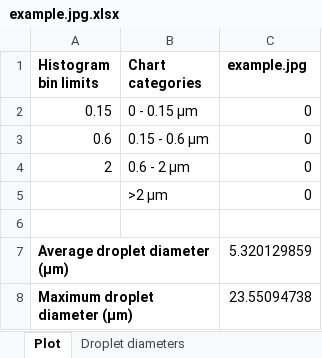
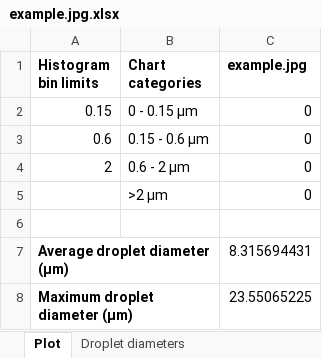
Before and after one commit to SergiyGolov/count_droplets, an Excel workbook: excel/example.jpg.xlsx, sheet Plot, drawn as a sheet; values as stored, in another font and other column widths than the file's, no borders; charts and pictures not drawn; the diff names each change by its address in the sheet, - before the commit and + after, or states it on an @@ line.

```diff
--- a/excel/example.jpg.xlsx (sheet Plot)
+++ b/excel/example.jpg.xlsx (sheet Plot)
-C7 (example.jpg): 5.320129859
+C7 (example.jpg): 8.315694431
-C8 (example.jpg): 23.55094738
+C8 (example.jpg): 23.55065225
```
Also changed, not shown: sheet Droplet diameters, excel/example.jpg,example2.jpg.xlsx, 2 other files.
